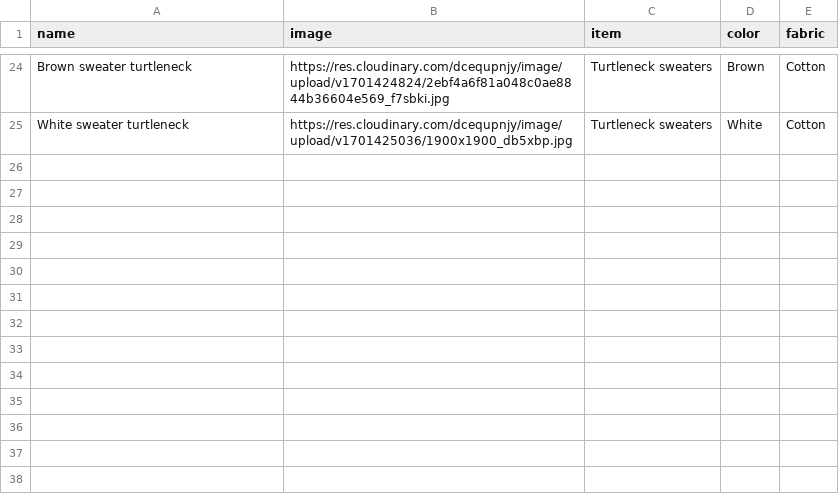
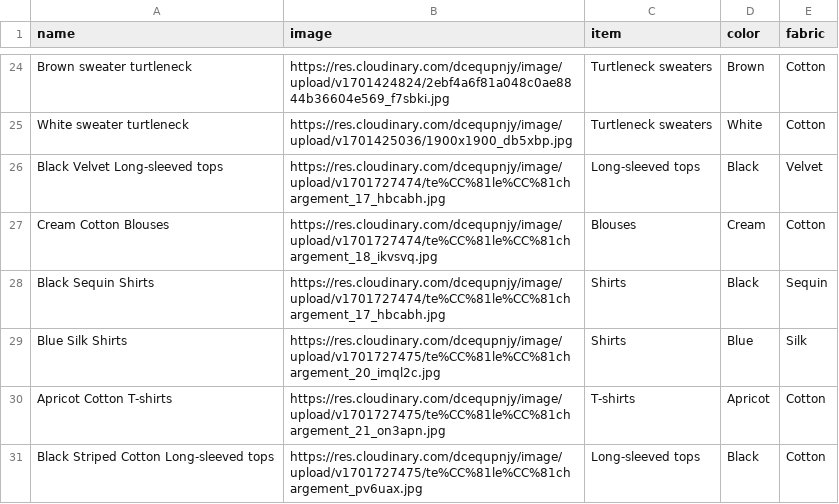
Before and after one commit to lara-dev1510/replikka, a CSV file: storage/pieces_seed.csv, drawn as a sheet; only a part is shown, gaps mark what is left out.

```diff
--- a/storage/pieces_seed.csv
+++ b/storage/pieces_seed.csv
@@ -25 +25,7 @@ Brown sweater turtleneck,https://res.cloudinary.com/dcequpnjy/image/upload/v1701
 White sweater turtleneck,https://res.cloudinary.com/dcequpnjy/image/upload/v1701425036/1900x1900_db5xbp.jpg,Turtleneck sweaters,White,Cotton
+Black Velvet Long-sleeved tops,https://res.cloudinary.com/dcequpnjy/image/upload/v1701727474/te%CC%81le%CC%81chargement_17_hbcabh.jpg,Long-sleeved tops,Black,Velvet
+Cream Cotton Blouses,https://res.cloudinary.com/dcequpnjy/image/upload/v1701727474/te%CC%81le%CC%81chargement_18_ikvsvq.jpg,Blouses,Cream,Cotton
+Black Sequin Shirts,https://res.cloudinary.com/dcequpnjy/image/upload/v1701727474/te%CC%81le%CC%81chargement_17_hbcabh.jpg,Shirts,Black,Sequin
+Blue Silk Shirts,https://res.cloudinary.com/dcequpnjy/image/upload/v1701727475/te%CC%81le%CC%81chargement_20_imql2c.jpg,Shirts,Blue,Silk
+Apricot Cotton T-shirts,https://res.cloudinary.com/dcequpnjy/image/upload/v1701727475/te%CC%81le%CC%81chargement_21_on3apn.jpg,T-shirts,Apricot,Cotton
+Black Striped Cotton Long-sleeved tops,https://res.cloudinary.com/dcequpnjy/image/upload/v1701727475/te%CC%81le%CC%81chargement_pv6uax.jpg,Long-sleeved tops,Black,Cotton
```
Also changed, not shown: 4 other files.
